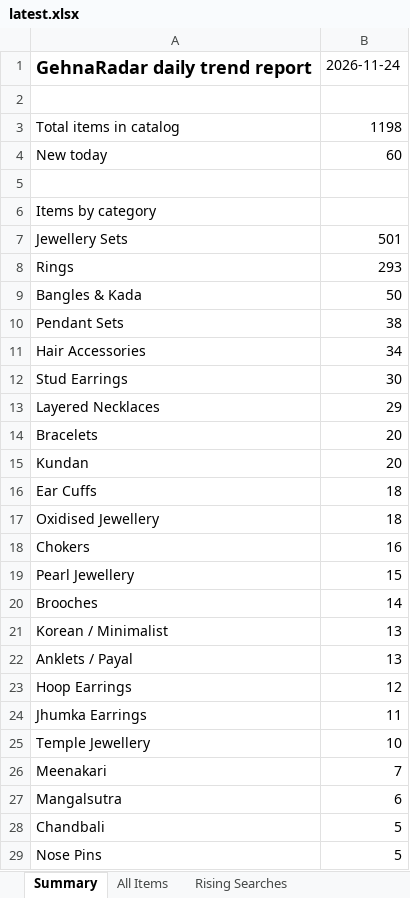
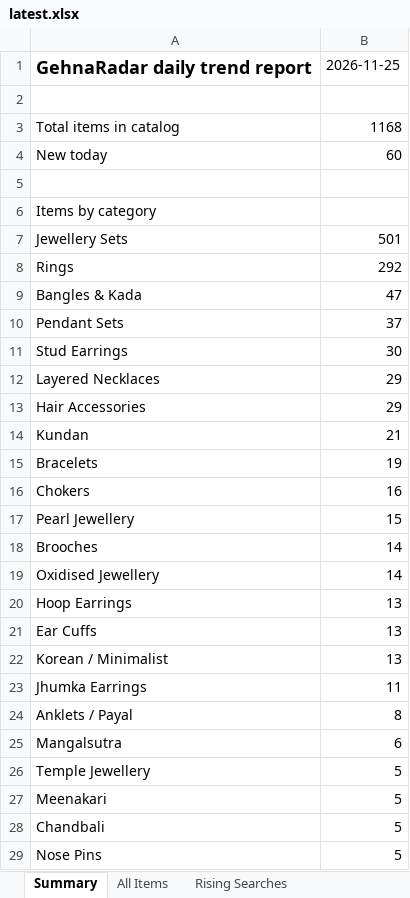
Before and after one commit to PRATS7878/gehnaradar_Updated, an Excel workbook: output/latest.xlsx, sheet Summary, drawn as a sheet; only a part is shown; values as stored, in another font and other column widths than the file's, no borders; removed rows and columns are numbered as before the commit, all else as after; the diff covers the shown part only; the diff names each change by its address in the sheet, - before the commit and + after, or states it on an @@ line.

```diff
--- a/output/latest.xlsx (sheet Summary)
+++ b/output/latest.xlsx (sheet Summary)
-B1: 2026-11-24
+B1: 2026-11-25
-B3: 1198
+B3: 1168
-B8: 293
+B8: 292
-B9: 50
+B9: 47
-B10: 38
+B10: 37
-row 11: Hair Accessories | 34
-row 14: Bracelets | 20
+row 13: Hair Accessories | 29
-B14: 20
+B14: 21
-row 16: Ear Cuffs | 18
-row 17: Oxidised Jewellery | 18
+row 15: Bracelets | 19
+row 19: Oxidised Jewellery | 14
+row 20: Hoop Earrings | 13
+row 21: Ear Cuffs | 13
-row 22: Anklets / Payal | 13
-row 23: Hoop Earrings | 12
-row 25: Temple Jewellery | 10
-row 26: Meenakari | 7
+row 24: Anklets / Payal | 8
+row 26: Temple Jewellery | 5
+row 27: Meenakari | 5
```
Also changed, not shown: 7 added rows, 13 removed rows and 6 edited cells elsewhere in this sheet, sheet All Items, 3 other files.
